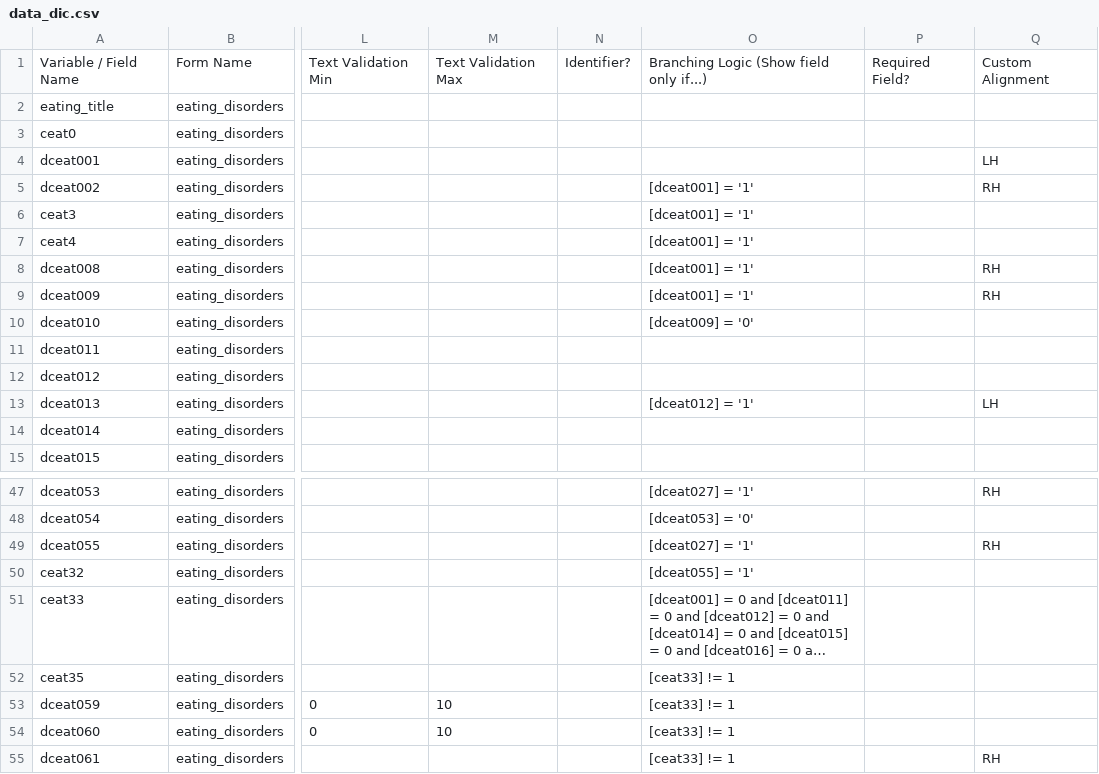
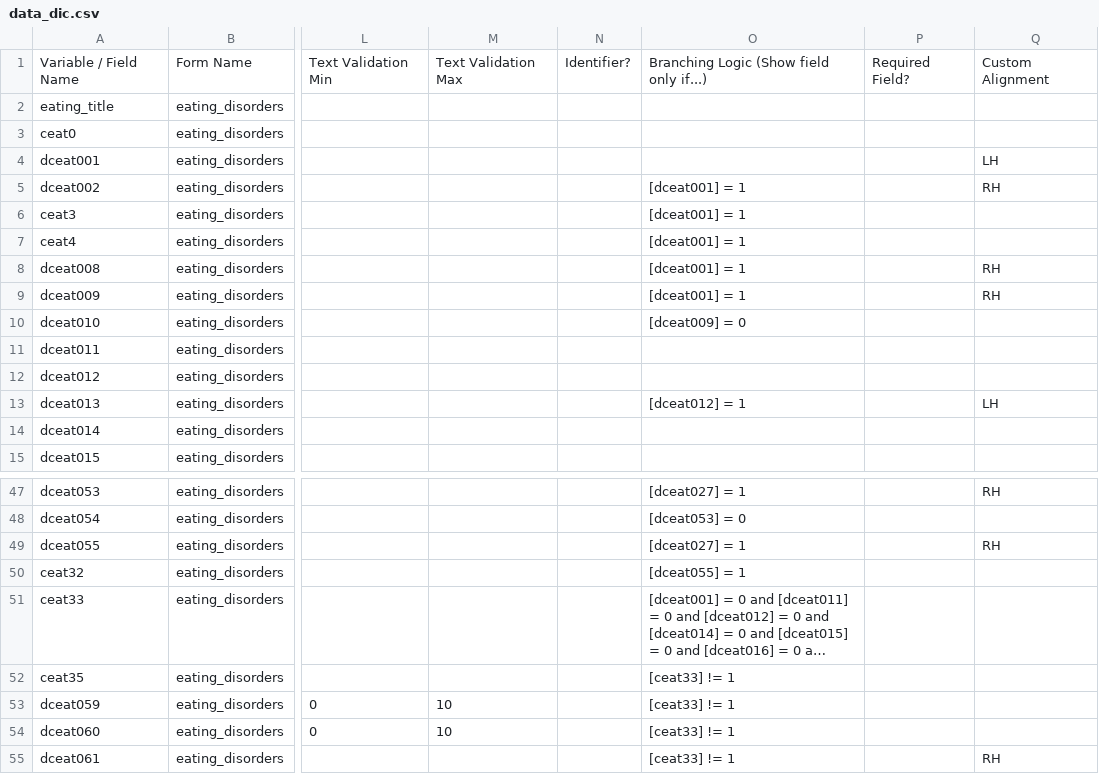
Before and after one commit to hotavocado/KSADS-eating_disorders, a CSV file: data_dic.csv, drawn as a sheet; only a part is shown, gaps mark what is left out; long unchanged cells end in …; the diff covers the shown part only; the diff names each change by its address in the sheet, - before the commit and + after, or states it on an @@ line.

```diff
--- a/data_dic.csv
+++ b/data_dic.csv
-O5:O9: [dceat001] = '1'
+O5:O9: [dceat001] = 1
-O10: [dceat009] = '0'
+O10: [dceat009] = 0
-O13: [dceat012] = '1'
+O13: [dceat012] = 1
-O47: [dceat027] = '1'
+O47: [dceat027] = 1
-O48: [dceat053] = '0'
+O48: [dceat053] = 0
-O49: [dceat027] = '1'
+O49: [dceat027] = 1
-O50: [dceat055] = '1'
+O50: [dceat055] = 1
```
Also changed, not shown: 50 edited cells elsewhere in this file, 1 other file.
